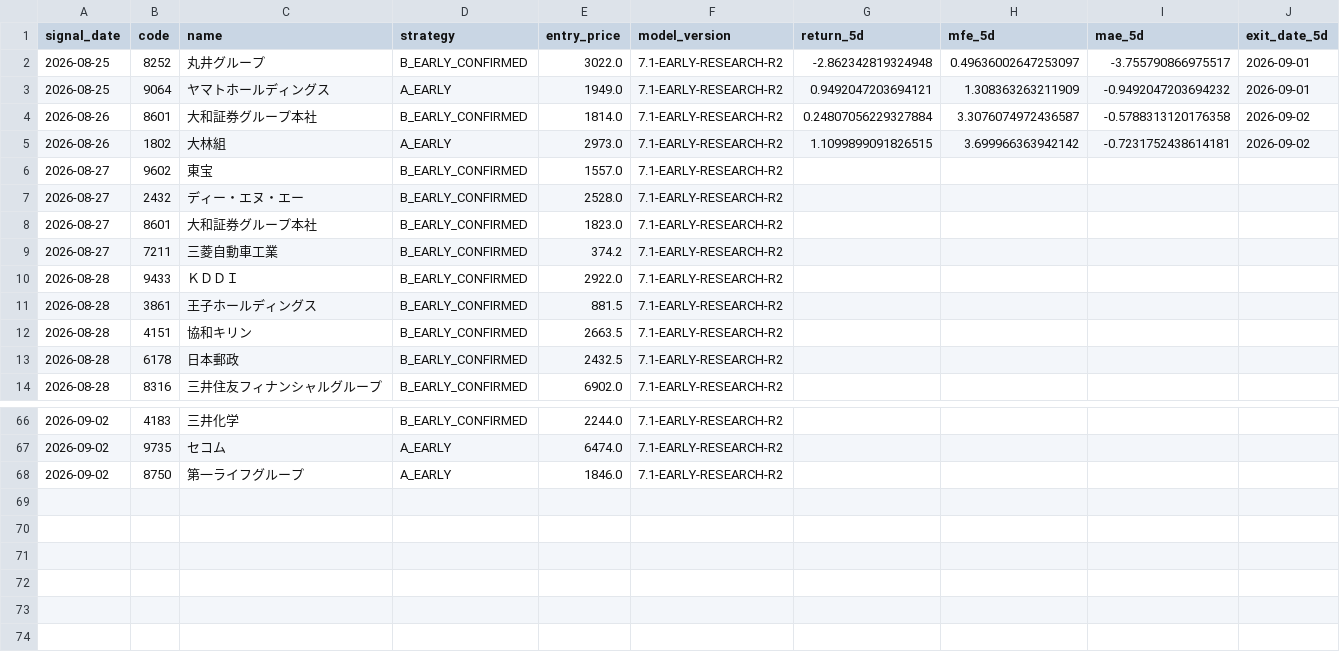
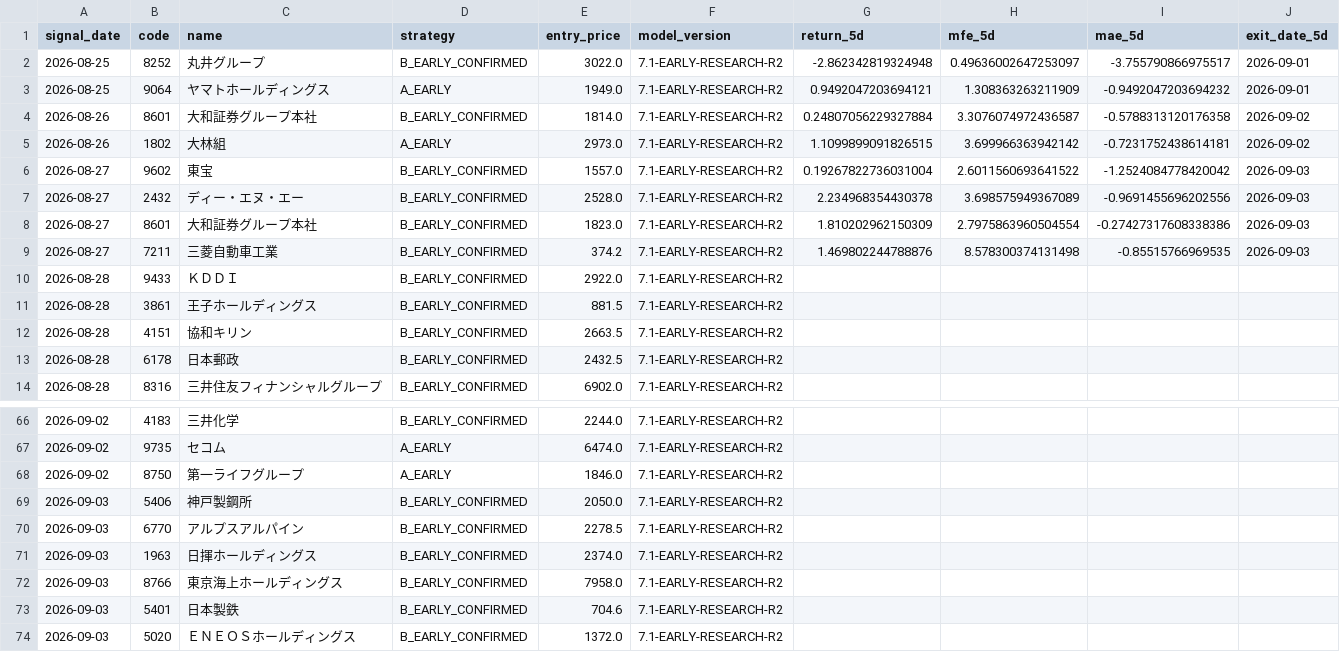
Before and after one commit to izumi7139-ai/nikkei225-line-bot, a CSV file: data_early/early_outcomes.csv, drawn as a sheet; only a part is shown, gaps mark what is left out.

```diff
--- a/data_early/early_outcomes.csv
+++ b/data_early/early_outcomes.csv
@@ -5,6 +5,6 @@
 2026-08-26,1802,大林組,A_EARLY,2973.0,7.1-EARLY-RESEARCH-R2,1.1099899091826515,3.699966363942142,-0.7231752438614181,2026-09-02
-2026-08-27,9602,東宝,B_EARLY_CONFIRMED,1557.0,7.1-EARLY-RESEARCH-R2,,,,
-2026-08-27,2432,ディー・エヌ・エー,B_EARLY_CONFIRMED,2528.0,7.1-EARLY-RESEARCH-R2,,,,
-2026-08-27,8601,大和証券グループ本社,B_EARLY_CONFIRMED,1823.0,7.1-EARLY-RESEARCH-R2,,,,
-2026-08-27,7211,三菱自動車工業,B_EARLY_CONFIRMED,374.2,7.1-EARLY-RESEARCH-R2,,,,
+2026-08-27,9602,東宝,B_EARLY_CONFIRMED,1557.0,7.1-EARLY-RESEARCH-R2,0.19267822736031004,2.6011560693641522,-1.2524084778420042,2026-09-03
+2026-08-27,2432,ディー・エヌ・エー,B_EARLY_CONFIRMED,2528.0,7.1-EARLY-RESEARCH-R2,2.234968354430378,3.698575949367089,-0.9691455696202556,2026-09-03
+2026-08-27,8601,大和証券グループ本社,B_EARLY_CONFIRMED,1823.0,7.1-EARLY-RESEARCH-R2,1.810202962150309,2.7975863960504554,-0.27427317608338386,2026-09-03
+2026-08-27,7211,三菱自動車工業,B_EARLY_CONFIRMED,374.2,7.1-EARLY-RESEARCH-R2,1.469802244788876,8.578300374131498,-0.85515766969535,2026-09-03
 2026-08-28,9433,ＫＤＤＩ,B_EARLY_CONFIRMED,2922.0,7.1-EARLY-RESEARCH-R2,,,,
@@ -68 +68,7 @@
 2026-09-02,8750,第一ライフグループ,A_EARLY,1846.0,7.1-EARLY-RESEARCH-R2,,,,
+2026-09-03,5406,神戸製鋼所,B_EARLY_CONFIRMED,2050.0,7.1-EARLY-RESEARCH-R2,,,,
+2026-09-03,6770,アルプスアルパイン,B_EARLY_CONFIRMED,2278.5,7.1-EARLY-RESEARCH-R2,,,,
+2026-09-03,1963,日揮ホールディングス,B_EARLY_CONFIRMED,2374.0,7.1-EARLY-RESEARCH-R2,,,,
+2026-09-03,8766,東京海上ホールディングス,B_EARLY_CONFIRMED,7958.0,7.1-EARLY-RESEARCH-R2,,,,
+2026-09-03,5401,日本製鉄,B_EARLY_CONFIRMED,704.6,7.1-EARLY-RESEARCH-R2,,,,
+2026-09-03,5020,ＥＮＥＯＳホールディングス,B_EARLY_CONFIRMED,1372.0,7.1-EARLY-RESEARCH-R2,,,,
```
Also changed, not shown: reports_early/early_latest.csv, 1 other file.
